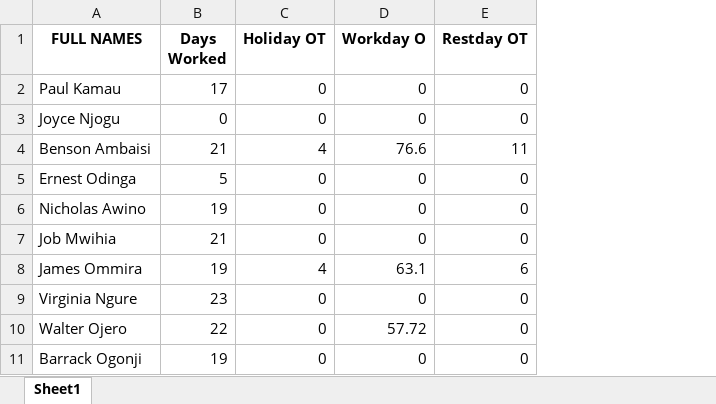
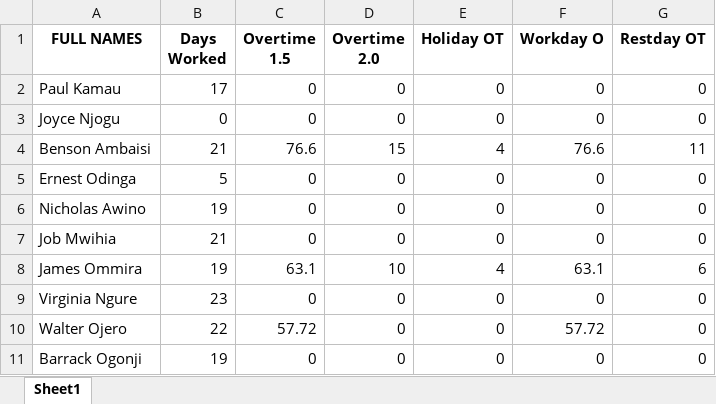
Before and after one commit to mutie-ops/IIS, an Excel workbook: output_excel_file3.xlsx, sheet Sheet1, drawn as a sheet; values as stored, in another font and other column widths than the file's, no borders; the diff names each change by its address in the sheet, - before the commit and + after, or states it on an @@ line.

```diff
--- a/output_excel_file3.xlsx (sheet Sheet1)
+++ b/output_excel_file3.xlsx (sheet Sheet1)
+column C (Overtime 1.5), rows 2-11: 0 | 0 | 76.6 | 0 | 0 | 0 | 63.1 | 0 | 57.72 | 0
+column D (Overtime 2.0), rows 2-11: 0 | 0 | 15 | 0 | 0 | 0 | 10 | 0 | 0 | 0
```
Also changed, not shown: 1 other file.
